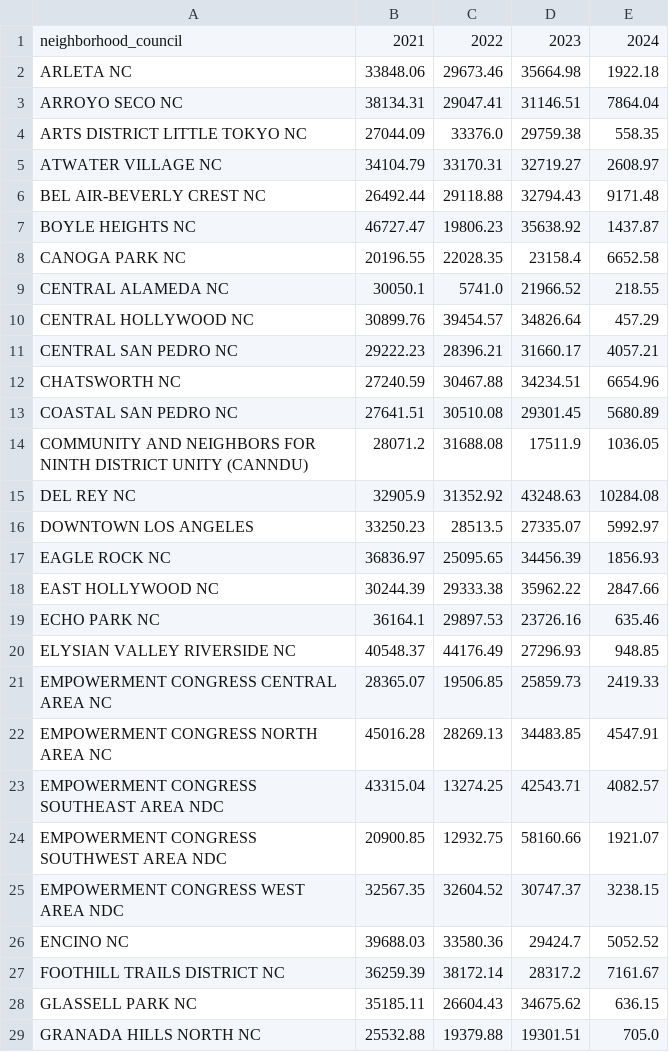
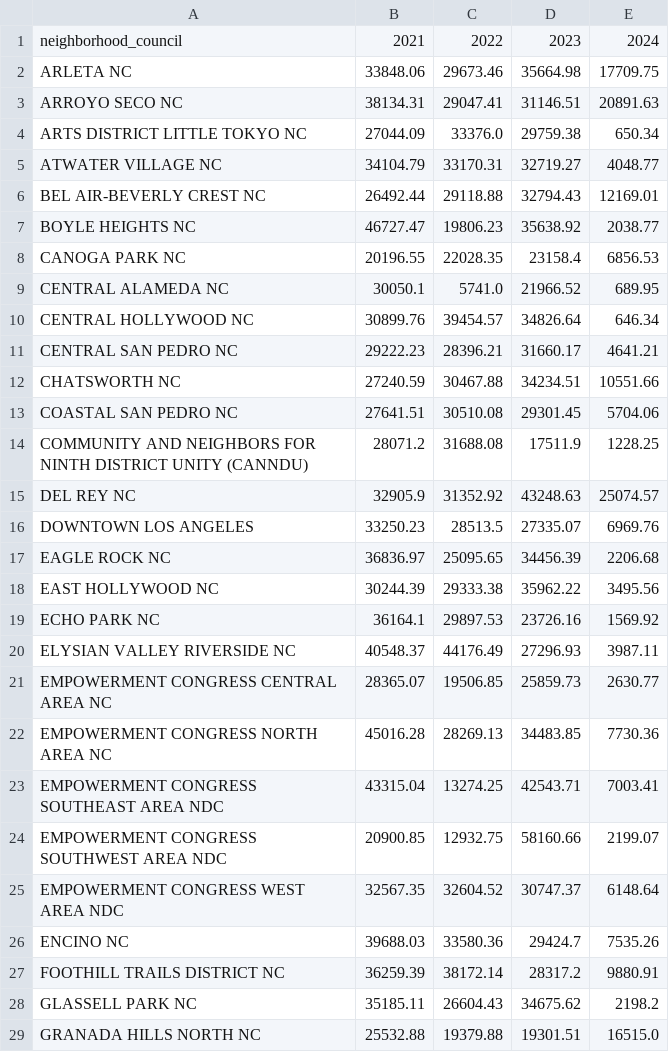
Before and after one commit to LosAngelesController/Neighborhood_Council_Expenditure, a CSV file: nc_annual_pivottable.csv, drawn as a sheet; only a part is shown; the diff covers the shown part only.

Commit message:
Update nc_annual_pivottable.csv

```diff
--- a/nc_annual_pivottable.csv
+++ b/nc_annual_pivottable.csv
@@ -1,29 +1,29 @@
 neighborhood_council,2021,2022,2023,2024
-ARLETA NC,33848.06,29673.46,35664.98,1922.18
-ARROYO SECO NC,38134.31,29047.41,31146.51,7864.04
-ARTS DISTRICT LITTLE TOKYO NC,27044.09,33376.0,29759.38,558.35
-ATWATER VILLAGE NC,34104.79,33170.31,32719.27,2608.97
-BEL AIR-BEVERLY CREST NC,26492.44,29118.88,32794.43,9171.48
-BOYLE HEIGHTS NC,46727.47,19806.23,35638.92,1437.87
-CANOGA PARK NC,20196.55,22028.35,23158.4,6652.58
-CENTRAL ALAMEDA NC,30050.1,5741.0,21966.52,218.55
-CENTRAL HOLLYWOOD NC,30899.76,39454.57,34826.64,457.29
-CENTRAL SAN PEDRO NC,29222.23,28396.21,31660.17,4057.21
-CHATSWORTH NC,27240.59,30467.88,34234.51,6654.96
-COASTAL SAN PEDRO NC,27641.51,30510.08,29301.45,5680.89
-COMMUNITY AND NEIGHBORS FOR NINTH DISTRICT UNITY (CANNDU),28071.2,31688.08,17511.9,1036.05
-DEL REY NC,32905.9,31352.92,43248.63,10284.08
-DOWNTOWN LOS ANGELES,33250.23,28513.5,27335.07,5992.97
-EAGLE ROCK NC,36836.97,25095.65,34456.39,1856.93
-EAST HOLLYWOOD NC,30244.39,29333.38,35962.22,2847.66
-ECHO PARK NC,36164.1,29897.53,23726.16,635.46
-ELYSIAN VALLEY RIVERSIDE NC,40548.37,44176.49,27296.93,948.85
-EMPOWERMENT CONGRESS CENTRAL AREA NC,28365.07,19506.85,25859.73,2419.33
-EMPOWERMENT CONGRESS NORTH AREA NC,45016.28,28269.13,34483.85,4547.91
-EMPOWERMENT CONGRESS SOUTHEAST AREA NDC,43315.04,13274.25,42543.71,4082.57
-EMPOWERMENT CONGRESS SOUTHWEST AREA NDC,20900.85,12932.75,58160.66,1921.07
-EMPOWERMENT CONGRESS WEST AREA NDC,32567.35,32604.52,30747.37,3238.15
-ENCINO NC,39688.03,33580.36,29424.7,5052.52
-FOOTHILL TRAILS DISTRICT NC,36259.39,38172.14,28317.2,7161.67
-GLASSELL PARK NC,35185.11,26604.43,34675.62,636.15
-GRANADA HILLS NORTH NC,25532.88,19379.88,19301.51,705.0
+ARLETA NC,33848.06,29673.46,35664.98,17709.75
+ARROYO SECO NC,38134.31,29047.41,31146.51,20891.63
+ARTS DISTRICT LITTLE TOKYO NC,27044.09,33376.0,29759.38,650.34
+ATWATER VILLAGE NC,34104.79,33170.31,32719.27,4048.77
+BEL AIR-BEVERLY CREST NC,26492.44,29118.88,32794.43,12169.01
+BOYLE HEIGHTS NC,46727.47,19806.23,35638.92,2038.77
+CANOGA PARK NC,20196.55,22028.35,23158.4,6856.53
+CENTRAL ALAMEDA NC,30050.1,5741.0,21966.52,689.95
+CENTRAL HOLLYWOOD NC,30899.76,39454.57,34826.64,646.34
+CENTRAL SAN PEDRO NC,29222.23,28396.21,31660.17,4641.21
+CHATSWORTH NC,27240.59,30467.88,34234.51,10551.66
+COASTAL SAN PEDRO NC,27641.51,30510.08,29301.45,5704.06
+COMMUNITY AND NEIGHBORS FOR NINTH DISTRICT UNITY (CANNDU),28071.2,31688.08,17511.9,1228.25
+DEL REY NC,32905.9,31352.92,43248.63,25074.57
+DOWNTOWN LOS ANGELES,33250.23,28513.5,27335.07,6969.76
+EAGLE ROCK NC,36836.97,25095.65,34456.39,2206.68
+EAST HOLLYWOOD NC,30244.39,29333.38,35962.22,3495.56
+ECHO PARK NC,36164.1,29897.53,23726.16,1569.92
+ELYSIAN VALLEY RIVERSIDE NC,40548.37,44176.49,27296.93,3987.11
+EMPOWERMENT CONGRESS CENTRAL AREA NC,28365.07,19506.85,25859.73,2630.77
+EMPOWERMENT CONGRESS NORTH AREA NC,45016.28,28269.13,34483.85,7730.36
+EMPOWERMENT CONGRESS SOUTHEAST AREA NDC,43315.04,13274.25,42543.71,7003.41
+EMPOWERMENT CONGRESS SOUTHWEST AREA NDC,20900.85,12932.75,58160.66,2199.07
+EMPOWERMENT CONGRESS WEST AREA NDC,32567.35,32604.52,30747.37,6148.64
+ENCINO NC,39688.03,33580.36,29424.7,7535.26
+FOOTHILL TRAILS DISTRICT NC,36259.39,38172.14,28317.2,9880.91
+GLASSELL PARK NC,35185.11,26604.43,34675.62,2198.2
+GRANADA HILLS NORTH NC,25532.88,19379.88,19301.51,16515.0
```
Also changed, not shown: 66 edited cells elsewhere in this file.
